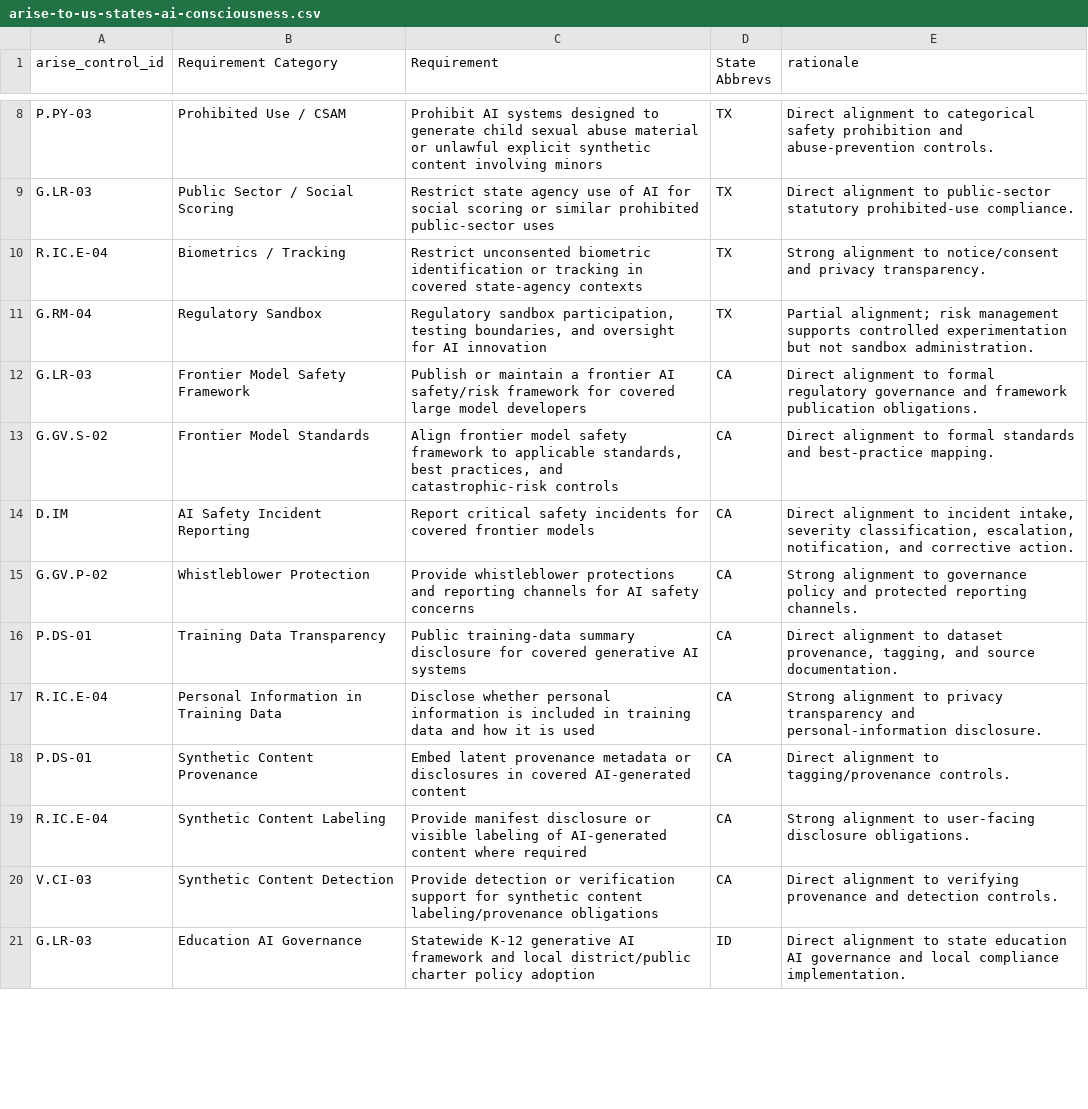
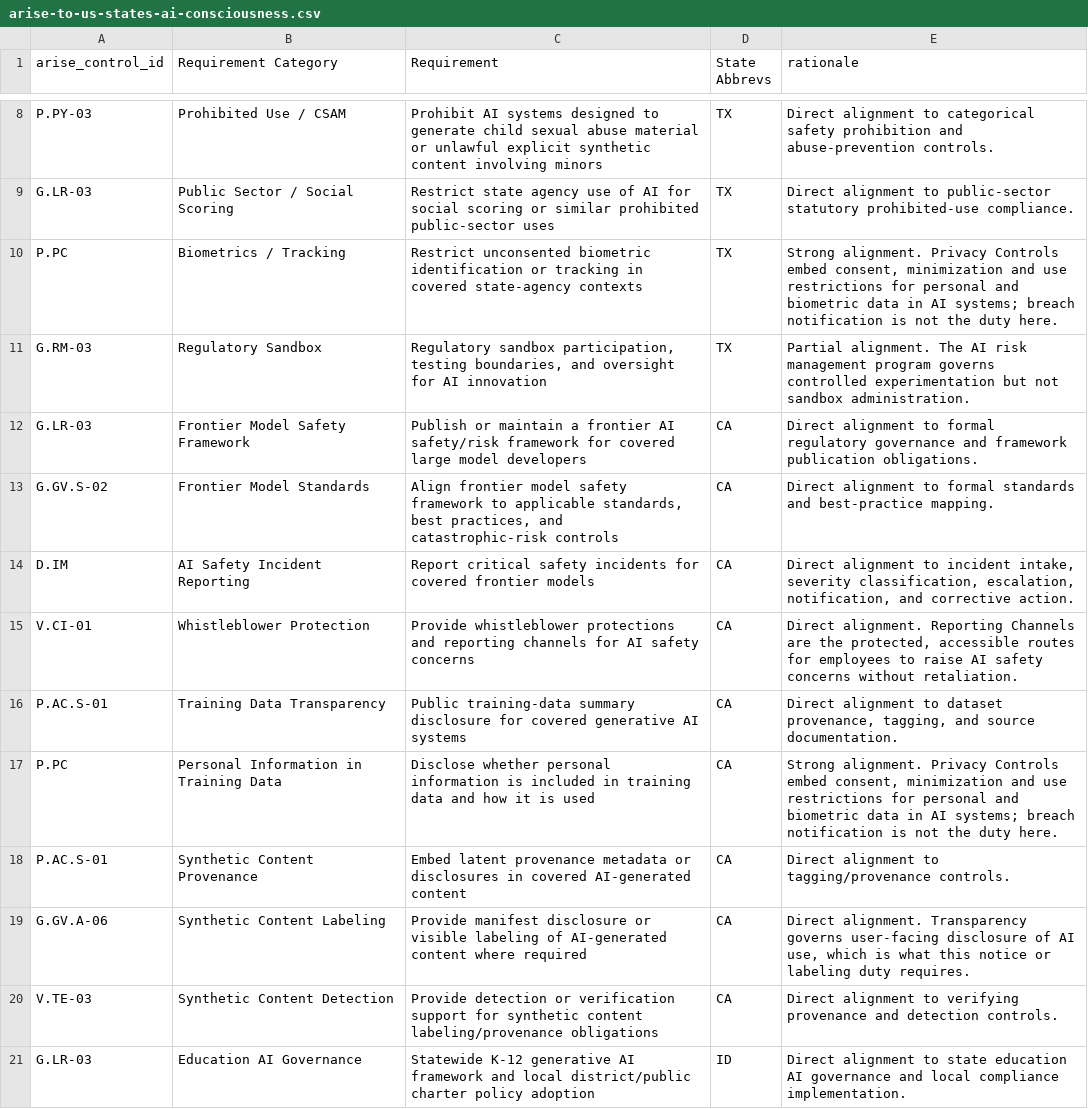
Before and after one commit to Assessed-Intelligence/ARISE-Framework, a CSV file: crosswalks/arise-to-us-states-ai-consciousness.csv, drawn as a sheet; only a part is shown, gaps mark what is left out; the diff covers the shown part only.

```diff
--- a/crosswalks/arise-to-us-states-ai-consciousness.csv
+++ b/crosswalks/arise-to-us-states-ai-consciousness.csv
@@ -10,2 +10,2 @@ G.LR-03,Public Sector / Social Scoring,Restrict state agency use of AI for socia
-R.IC.E-04,Biometrics / Tracking,Restrict unconsented biometric identification or tracking in covered state-agency contexts,TX,Strong alignment to notice/consent and privacy transparency.,
-G.RM-04,Regulatory Sandbox,"Regulatory sandbox participation, testing boundaries, and oversight for AI innovation",TX,Partial alignment; risk management supports controlled experimentation but not sandbox administration.,
+P.PC,Biometrics / Tracking,Restrict unconsented biometric identification or tracking in covered state-agency contexts,TX,"Strong alignment. Privacy Controls embed consent, minimization and use restrictions for personal and biometric data in AI systems; breach notification is not the duty here."
+G.RM-03,Regulatory Sandbox,"Regulatory sandbox participation, testing boundaries, and oversight for AI innovation",TX,Partial alignment. The AI risk management program governs controlled experimentation but not sandbox administration.
@@ -15,6 +15,6 @@ D.IM,AI Safety Incident Reporting,Report critical safety incidents for covered f
-G.GV.P-02,Whistleblower Protection,Provide whistleblower protections and reporting channels for AI safety concerns,CA,Strong alignment to governance policy and protected reporting channels.,
-P.DS-01,Training Data Transparency,Public training-data summary disclosure for covered generative AI systems,CA,"Direct alignment to dataset provenance, tagging, and source documentation.",
-R.IC.E-04,Personal Information in Training Data,Disclose whether personal information is included in training data and how it is used,CA,Strong alignment to privacy transparency and personal-information disclosure.,
-P.DS-01,Synthetic Content Provenance,Embed latent provenance metadata or disclosures in covered AI-generated content,CA,Direct alignment to tagging/provenance controls.,
-R.IC.E-04,Synthetic Content Labeling,Provide manifest disclosure or visible labeling of AI-generated content where required,CA,Strong alignment to user-facing disclosure obligations.,
-V.CI-03,Synthetic Content Detection,Provide detection or verification support for synthetic content labeling/provenance obligations,CA,Direct alignment to verifying provenance and detection controls.,
+V.CI-01,Whistleblower Protection,Provide whistleblower protections and reporting channels for AI safety concerns,CA,"Direct alignment. Reporting Channels are the protected, accessible routes for employees to raise AI safety concerns without retaliation."
+P.AC.S-01,Training Data Transparency,Public training-data summary disclosure for covered generative AI systems,CA,"Direct alignment to dataset provenance, tagging, and source documentation."
+P.PC,Personal Information in Training Data,Disclose whether personal information is included in training data and how it is used,CA,"Strong alignment. Privacy Controls embed consent, minimization and use restrictions for personal and biometric data in AI systems; breach notification is not the duty here."
+P.AC.S-01,Synthetic Content Provenance,Embed latent provenance metadata or disclosures in covered AI-generated content,CA,Direct alignment to tagging/provenance controls.
+G.GV.A-06,Synthetic Content Labeling,Provide manifest disclosure or visible labeling of AI-generated content where required,CA,"Direct alignment. Transparency governs user-facing disclosure of AI use, which is what this notice or labeling duty requires."
+V.TE-03,Synthetic Content Detection,Provide detection or verification support for synthetic content labeling/provenance obligations,CA,Direct alignment to verifying provenance and detection controls.
```
Also changed, not shown: 12 edited cells elsewhere in this file, crosswalks/arise-to-aiuc-1-certificate.csv, crosswalks/arise-to-etsi-standard-en-304-223-v2-1-1.csv, 34 other files.
